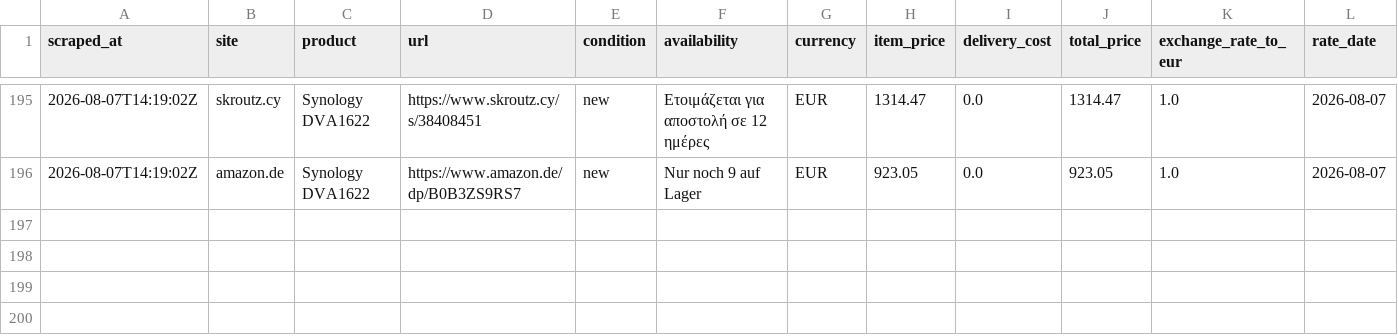
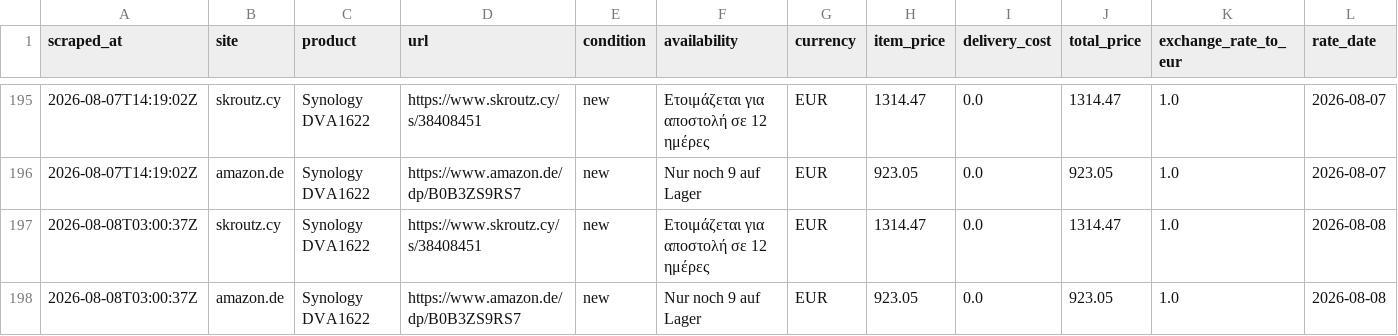
Before and after one commit to matthew-panayiotou/claude-code-web-2, a CSV file: data/synology_price_history.csv, drawn as a sheet; only a part is shown, gaps mark what is left out; rows hold the shown columns only; the diff names each change by its address in the sheet, - before the commit and + after, or states it on an @@ line.

```diff
--- a/data/synology_price_history.csv
+++ b/data/synology_price_history.csv
+row 197: 2026-08-08T03:00:37Z | skroutz.cy | Synology DVA1622 | https://www.skroutz.cy/s/38408451 | new | Ετοιμάζεται για αποστολή σε 12 ημέρες | EUR | 1314.47 | 0.0 | 1314.47 | 1.0 | 2026-08-08
+row 198: 2026-08-08T03:00:37Z | amazon.de | Synology DVA1622 | https://www.amazon.de/dp/B0B3ZS9RS7 | new | Nur noch 9 auf Lager | EUR | 923.05 | 0.0 | 923.05 | 1.0 | 2026-08-08
```
Also changed, not shown: 1 other file.
